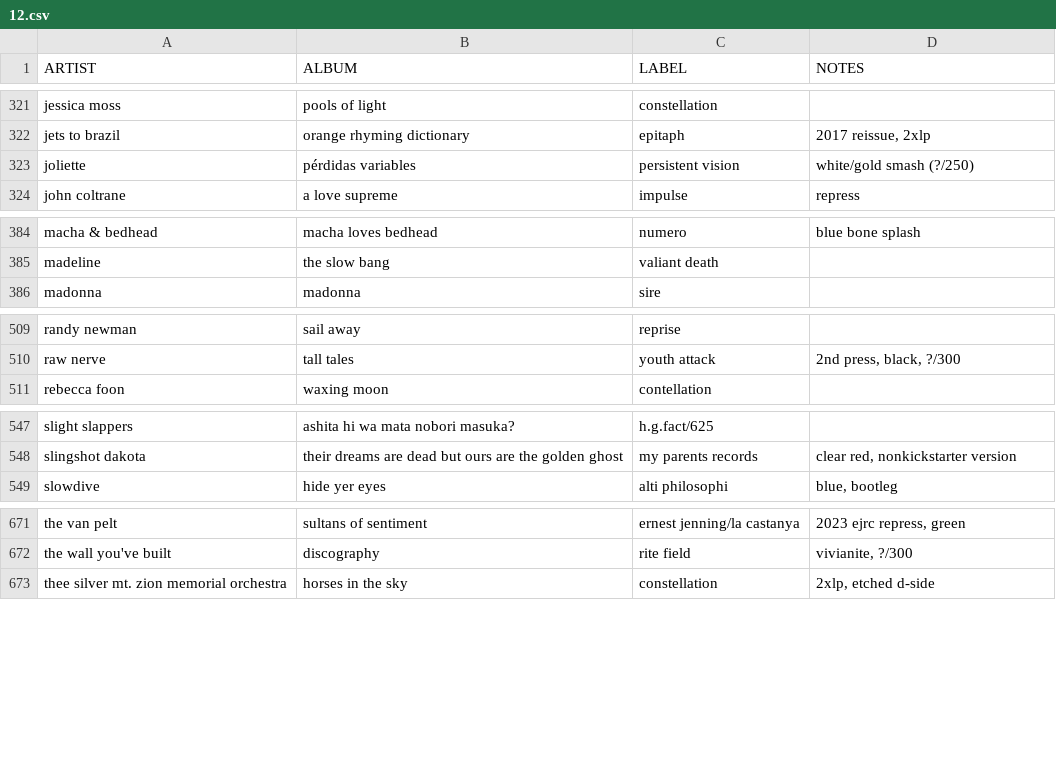
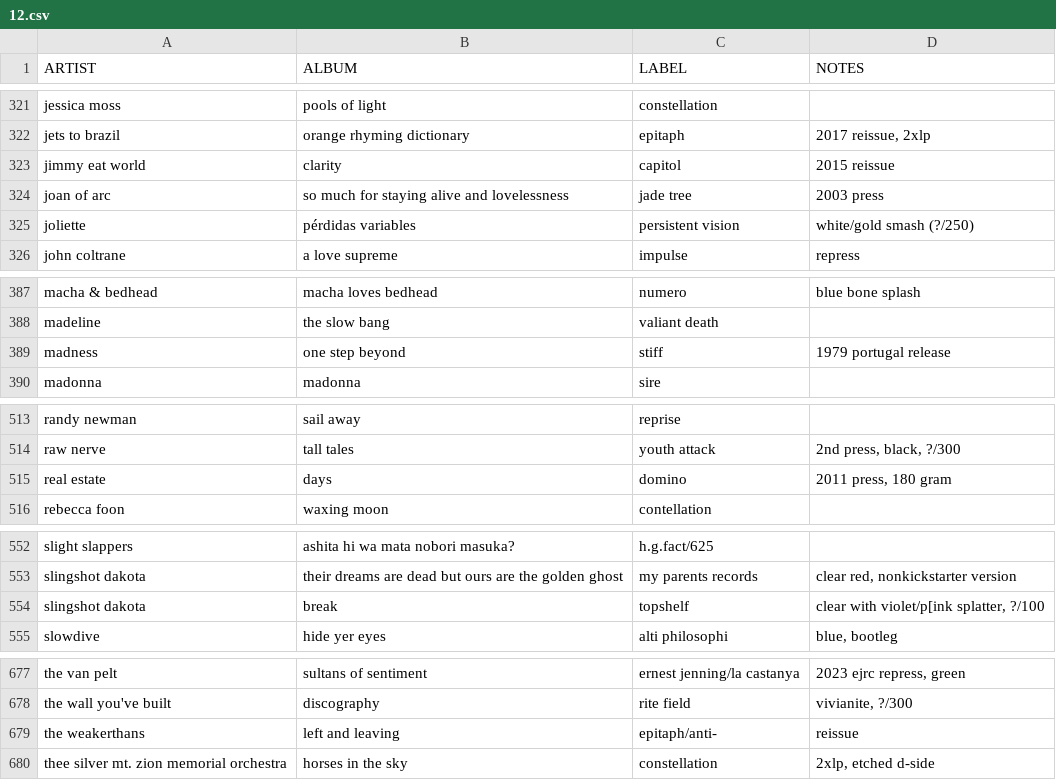
Before and after one commit to okjjj/tradelist, a CSV file: 12.csv, drawn as a sheet; only a part is shown, gaps mark what is left out; the diff covers the shown part only.

```diff
--- a/12.csv
+++ b/12.csv
@@ -322,2 +322,4 @@ jessica moss,pools of light,constellation,""
 jets to brazil,orange rhyming dictionary,epitaph,"2017 reissue, 2xlp"
+jimmy eat world,clarity,capitol,"2015 reissue"
+joan of arc,so much for staying alive and lovelessness,jade tree,"2003 press"
 joliette,pérdidas variables,persistent vision,"white/gold smash (?/250)"
@@ -385,2 +388,3 @@ macha & bedhead,macha loves bedhead,numero,blue bone splash
 madeline,the slow bang,valiant death,""
+madness,one step beyond,stiff,"1979 portugal release"
 madonna,madonna,sire,""
@@ -510,2 +514,3 @@ randy newman,sail away,reprise,""
 raw nerve,tall tales,youth attack,"2nd press, black, ?/300"
+real estate,days,domino,"2011 press, 180 gram"
 rebecca foon,waxing moon,contellation,""
@@ -548,2 +553,3 @@ slight slappers,"ashita hi wa mata nobori masuka?","h.g.fact/625",""
 slingshot dakota,their dreams are dead but ours are the golden ghost,my parents records,"clear red, nonkickstarter version"
+slingshot dakota,break,topshelf,"clear with violet/p[ink splatter, ?/100"
 slowdive,hide yer eyes,alti philosophi,"blue, bootleg"
@@ -672,2 +678,3 @@ the van pelt,sultans of sentiment,ernest jenning/la castanya,"2023 ejrc repress,
 the wall you've built,discography,rite field,"vivianite, ?/300"
+the weakerthans,left and leaving,epitaph/anti-,"reissue"
 "thee silver mt. zion memorial orchestra",horses in the sky,constellation,"2xlp, etched d-side"
```
Also changed, not shown: 1 added row elsewhere in this file, tapes.csv.
